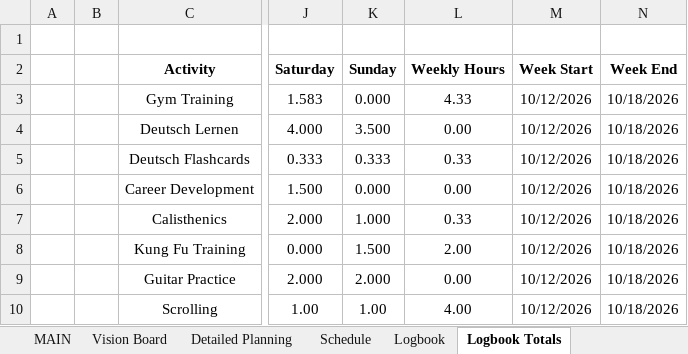
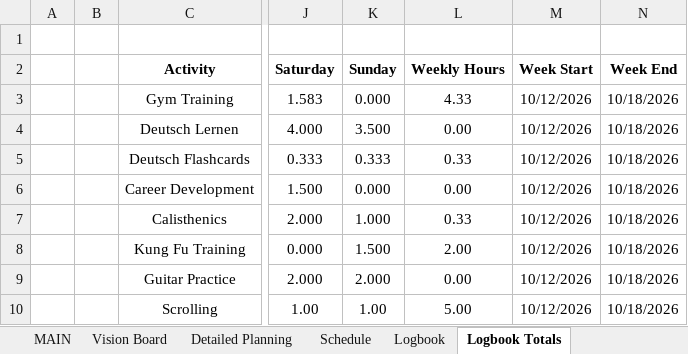
Before and after one commit to dlozanob/My-Notes, an Excel workbook: Management/Goals Planning.xlsm, sheet Logbook Totals, drawn as a sheet; only a part is shown, gaps mark what is left out; values as stored, in another font and other column widths than the file's, no borders; charts and pictures and table styles not drawn; 2 other sheets too large or unreadable and not compared; the diff names each change by its address in the sheet, - before the commit and + after, or states it on an @@ line.

```diff
--- a/Management/Goals Planning.xlsm (sheet Logbook Totals)
+++ b/Management/Goals Planning.xlsm (sheet Logbook Totals)
-L10 (Weekly Hours): 4.00
+L10 (Weekly Hours): 5.00
```
Also changed, not shown: sheet To-Do List, sheet Detailed Planning, charts or pictures.
